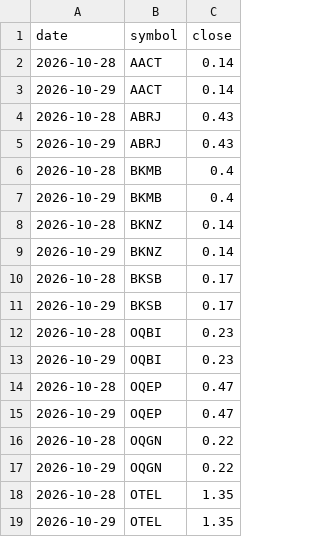
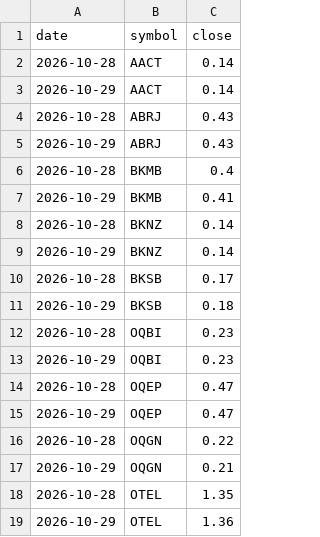
Before and after one commit to asa5550/halal-alerts, a CSV file: state/price_history.csv, drawn as a sheet.

```diff
--- a/state/price_history.csv
+++ b/state/price_history.csv
@@ -6,3 +6,3 @@ date,symbol,close
 2026-10-28,BKMB,0.4
-2026-10-29,BKMB,0.4
+2026-10-29,BKMB,0.41
 2026-10-28,BKNZ,0.14
@@ -10,3 +10,3 @@ date,symbol,close
 2026-10-28,BKSB,0.17
-2026-10-29,BKSB,0.17
+2026-10-29,BKSB,0.18
 2026-10-28,OQBI,0.23
@@ -16,4 +16,4 @@ date,symbol,close
 2026-10-28,OQGN,0.22
-2026-10-29,OQGN,0.22
+2026-10-29,OQGN,0.21
 2026-10-28,OTEL,1.35
-2026-10-29,OTEL,1.35
+2026-10-29,OTEL,1.36
```
Also changed, not shown: 2 other files.
